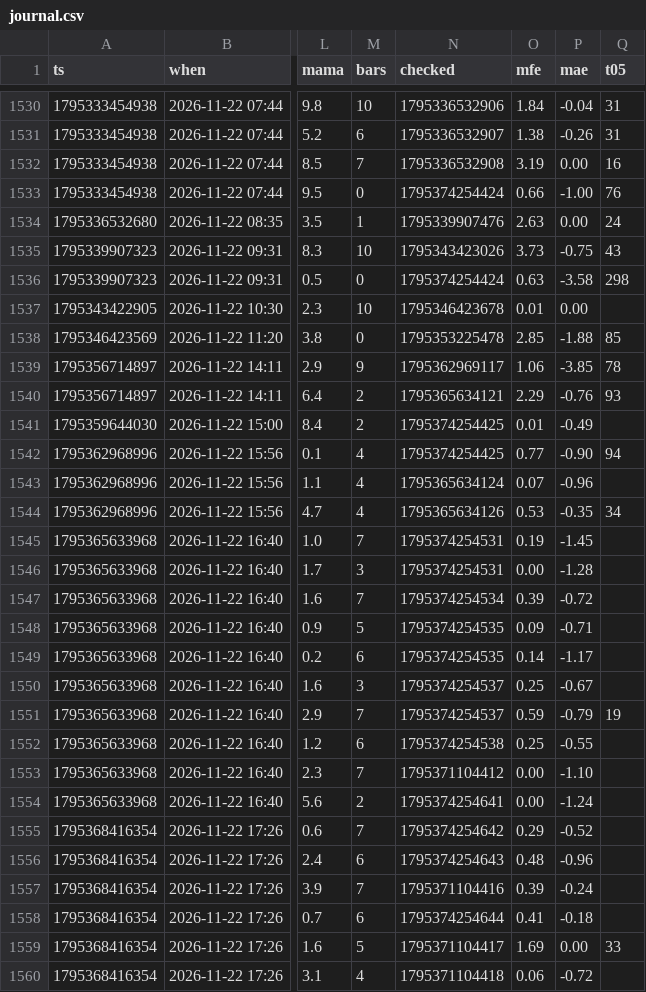
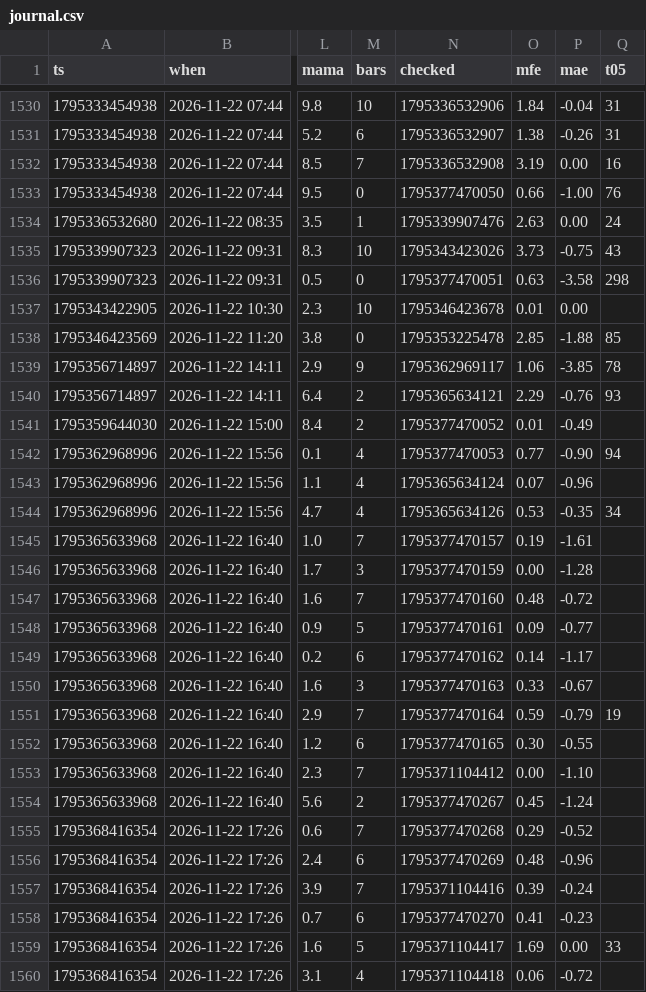
Before and after one commit to b3abderrahmane-lgtm/wissam, a CSV file: journal.csv, drawn as a sheet; only a part is shown, gaps mark what is left out; the diff covers the shown part only; the diff names each change by its address in the sheet, - before the commit and + after, or states it on an @@ line.

Commit message:
settings + journal [skip ci]

```diff
--- a/journal.csv
+++ b/journal.csv
-N1533 (checked): 1795374254424
+N1533 (checked): 1795377470050
-N1536 (checked): 1795374254424
+N1536 (checked): 1795377470051
-N1541 (checked): 1795374254425
+N1541 (checked): 1795377470052
-N1542 (checked): 1795374254425
+N1542 (checked): 1795377470053
-N1545 (checked): 1795374254531
+N1545 (checked): 1795377470157
-P1545 (mae): -1.45
+P1545 (mae): -1.61
-N1546 (checked): 1795374254531
+N1546 (checked): 1795377470159
-N1547 (checked): 1795374254534
+N1547 (checked): 1795377470160
-O1547 (mfe): 0.39
+O1547 (mfe): 0.48
-N1548 (checked): 1795374254535
+N1548 (checked): 1795377470161
-P1548 (mae): -0.71
+P1548 (mae): -0.77
-N1549 (checked): 1795374254535
+N1549 (checked): 1795377470162
-N1550 (checked): 1795374254537
+N1550 (checked): 1795377470163
-O1550 (mfe): 0.25
+O1550 (mfe): 0.33
-N1551 (checked): 1795374254537
+N1551 (checked): 1795377470164
-N1552 (checked): 1795374254538
+N1552 (checked): 1795377470165
-O1552 (mfe): 0.25
+O1552 (mfe): 0.30
-N1554 (checked): 1795374254641
+N1554 (checked): 1795377470267
-O1554 (mfe): 0.00
+O1554 (mfe): 0.45
-N1555 (checked): 1795374254642
+N1555 (checked): 1795377470268
-N1556 (checked): 1795374254643
+N1556 (checked): 1795377470269
-N1558 (checked): 1795374254644
+N1558 (checked): 1795377470270
-P1558 (mae): -0.18
+P1558 (mae): -0.23
```
Also changed, not shown: 10 added rows and 34 edited cells elsewhere in this file.
